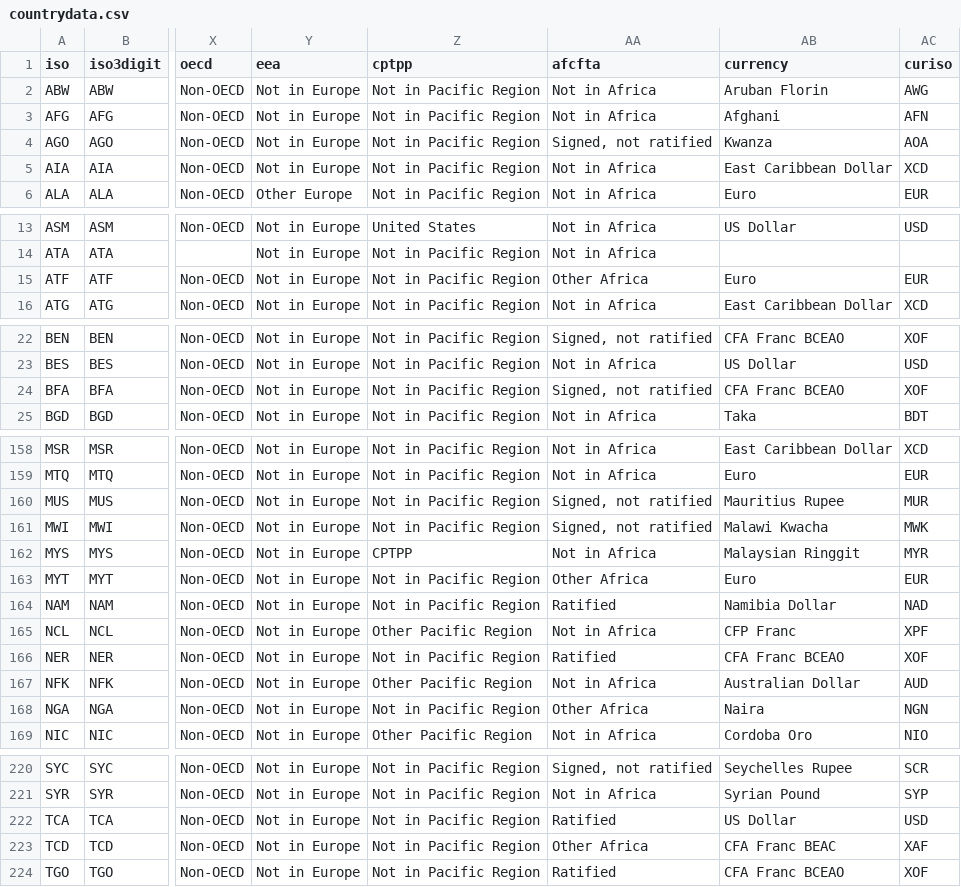
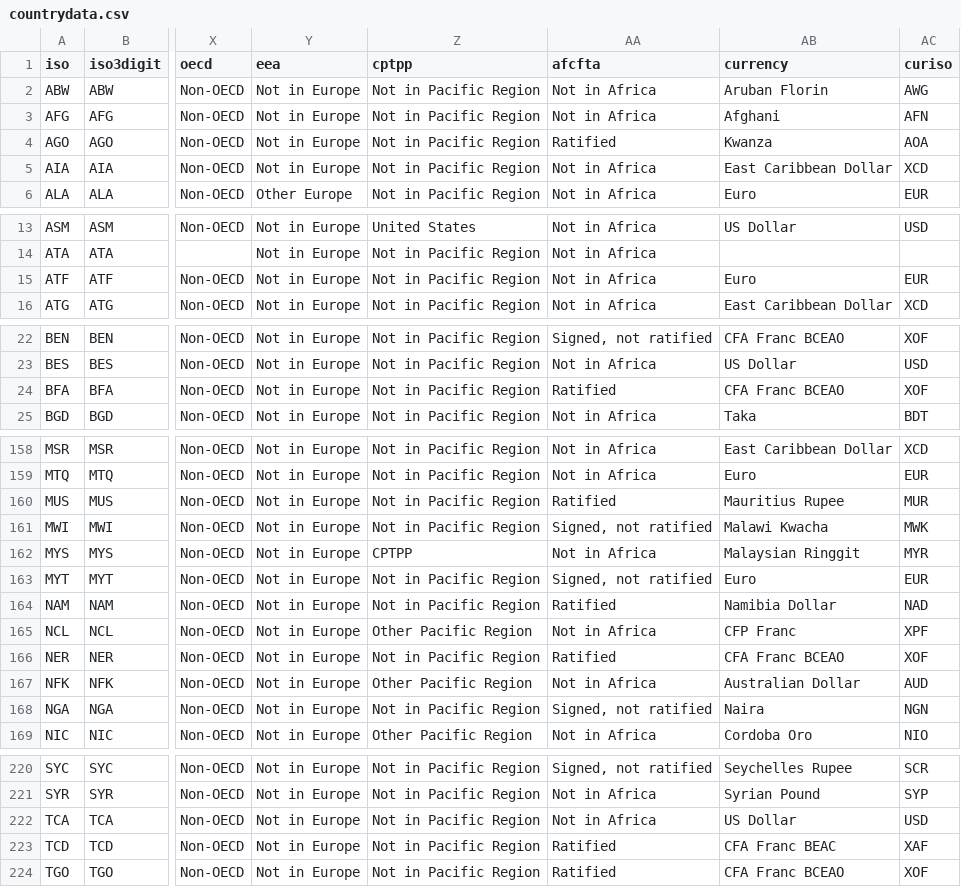
Before and after one commit to carolinebastian/matchcountry, a CSV file: inst/extdata/countrydata.csv, drawn as a sheet; only a part is shown, gaps mark what is left out; the diff covers the shown part only; the diff names each change by its address in the sheet, - before the commit and + after, or states it on an @@ line.

Commit message:
changes to afcfta
further modifications to afcfta

```diff
--- a/inst/extdata/countrydata.csv
+++ b/inst/extdata/countrydata.csv
-AA4 (afcfta): Signed, not ratified
+AA4 (afcfta): Ratified
-AA15 (afcfta): Other Africa
+AA15 (afcfta): Not in Africa
-AA24 (afcfta): Signed, not ratified
+AA24 (afcfta): Ratified
-AA160 (afcfta): Signed, not ratified
+AA160 (afcfta): Ratified
-AA163 (afcfta): Other Africa
+AA163 (afcfta): Signed, not ratified
-AA168 (afcfta): Other Africa
+AA168 (afcfta): Signed, not ratified
-AA222 (afcfta): Ratified
+AA222 (afcfta): Not in Africa
-AA223 (afcfta): Other Africa
+AA223 (afcfta): Ratified
```
Also changed, not shown: 8 edited cells elsewhere in this file.
